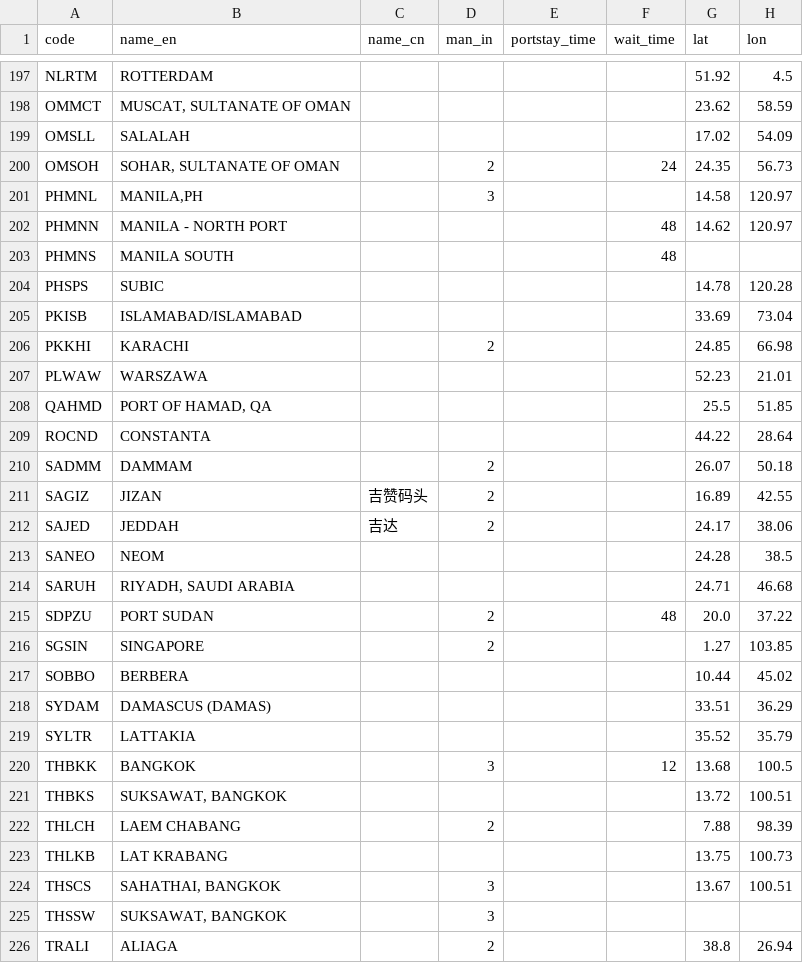
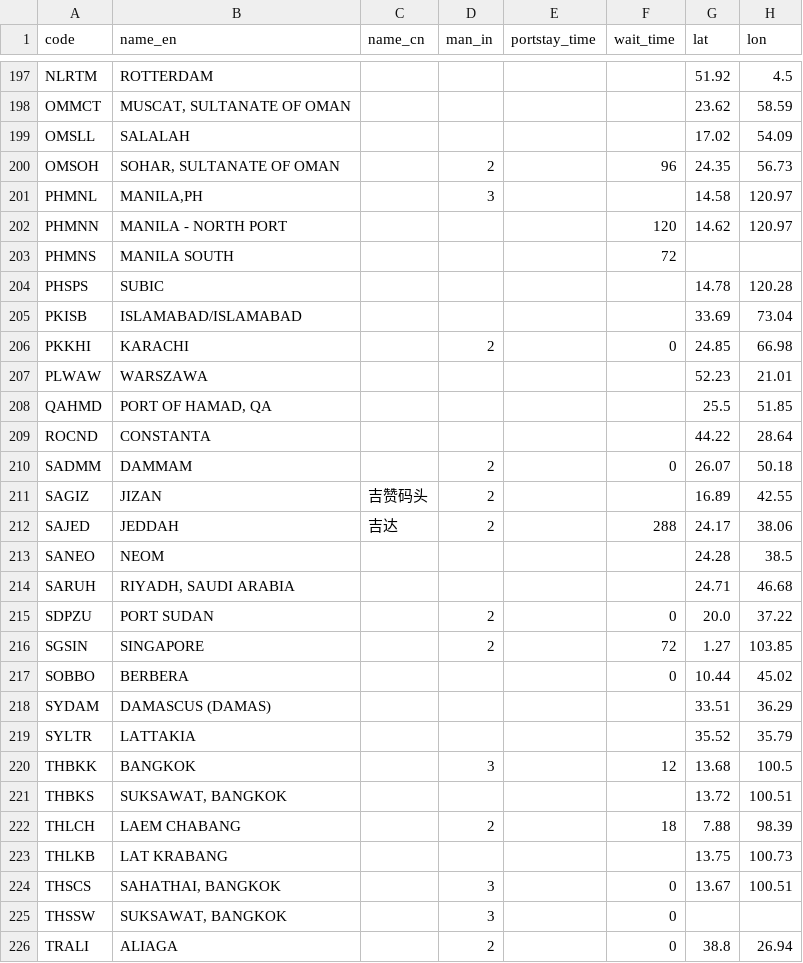
Before and after one commit to LeahLiuL/Schedule-Simulation, a CSV file: shipping_data/ports.csv, drawn as a sheet; only a part is shown, gaps mark what is left out; the diff covers the shown part only.

Commit message:
Update port wait_time from Week 28 Port Condition report
Source: Port condition Year 2026 Week 27.xlsx (Week 28 sheet, latest week).
Rules applied: port code = first 5 chars of PORT; Hours -> max number
in range; '<6hrs' and 'N' -> 0; sub-terminals collapsed to parent port
by taking the max wait.

40 ports updated/added: 38 existing wait_time values refreshed to
Week 28 conditions (e.g. SAJED 288hrs, AEKLF 96hrs, OMSOH 96hrs,
SGSIN 72hrs, CNNGB 48hrs), 2 new ports added (CNGCT, IDJKR, wait=0).

```diff
--- a/shipping_data/ports.csv
+++ b/shipping_data/ports.csv
@@ -199,9 +199,9 @@ code,name_en,name_cn,man_in,portstay_time,wait_time,lat,lon
 "OMSLL","SALALAH","","","","","17.02","54.09"
-"OMSOH","SOHAR, SULTANATE OF OMAN","","2","","24","24.35","56.73"
+"OMSOH","SOHAR, SULTANATE OF OMAN","","2","","96","24.35","56.73"
 "PHMNL","MANILA,PH","","3","","","14.58","120.97"
-"PHMNN","MANILA - NORTH PORT","","","","48","14.62","120.97"
-"PHMNS","MANILA SOUTH","","","","48","",""
+"PHMNN","MANILA - NORTH PORT","","","","120","14.62","120.97"
+"PHMNS","MANILA SOUTH","","","","72","",""
 "PHSPS","SUBIC","","","","","14.78","120.28"
 "PKISB","ISLAMABAD/ISLAMABAD","","","","","33.69","73.04"
-"PKKHI","KARACHI","","2","","","24.85","66.98"
+"PKKHI","KARACHI","","2","","0","24.85","66.98"
 "PLWAW","WARSZAWA","","","","","52.23","21.01"
@@ -209,10 +209,10 @@ code,name_en,name_cn,man_in,portstay_time,wait_time,lat,lon
 "ROCND","CONSTANTA","","","","","44.22","28.64"
-"SADMM","DAMMAM","","2","","","26.07","50.18"
+"SADMM","DAMMAM","","2","","0","26.07","50.18"
 "SAGIZ","JIZAN","吉赞码头","2","","","16.89","42.55"
-"SAJED","JEDDAH","吉达","2","","","24.17","38.06"
+"SAJED","JEDDAH","吉达","2","","288","24.17","38.06"
 "SANEO","NEOM","","","","","24.28","38.5"
 "SARUH","RIYADH, SAUDI ARABIA","","","","","24.71","46.68"
-"SDPZU","PORT SUDAN","","2","","48","20.0","37.22"
-"SGSIN","SINGAPORE","","2","","","1.27","103.85"
-"SOBBO","BERBERA","","","","","10.44","45.02"
+"SDPZU","PORT SUDAN","","2","","0","20.0","37.22"
+"SGSIN","SINGAPORE","","2","","72","1.27","103.85"
+"SOBBO","BERBERA","","","","0","10.44","45.02"
 "SYDAM","DAMASCUS (DAMAS)","","","","","33.51","36.29"
@@ -221,6 +221,6 @@ code,name_en,name_cn,man_in,portstay_time,wait_time,lat,lon
 "THBKS","SUKSAWAT, BANGKOK","","","","","13.72","100.51"
-"THLCH","LAEM CHABANG","","2","","","7.88","98.39"
+"THLCH","LAEM CHABANG","","2","","18","7.88","98.39"
 "THLKB","LAT KRABANG","","","","","13.75","100.73"
-"THSCS","SAHATHAI, BANGKOK","","3","","","13.67","100.51"
-"THSSW","SUKSAWAT, BANGKOK","","3","","","",""
-"TRALI","ALIAGA","","2","","","38.8","26.94"
+"THSCS","SAHATHAI, BANGKOK","","3","","0","13.67","100.51"
+"THSSW","SUKSAWAT, BANGKOK","","3","","0","",""
+"TRALI","ALIAGA","","2","","0","38.8","26.94"
```
Also changed, not shown: 2 added rows and 25 edited cells elsewhere in this file.
